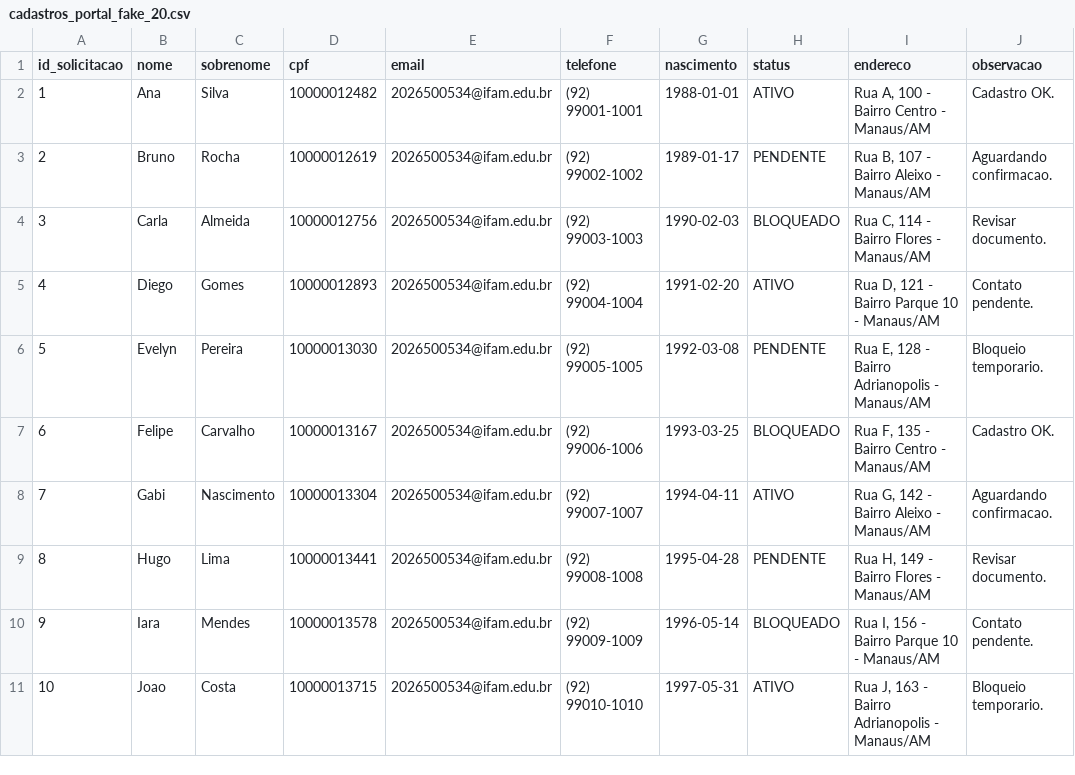
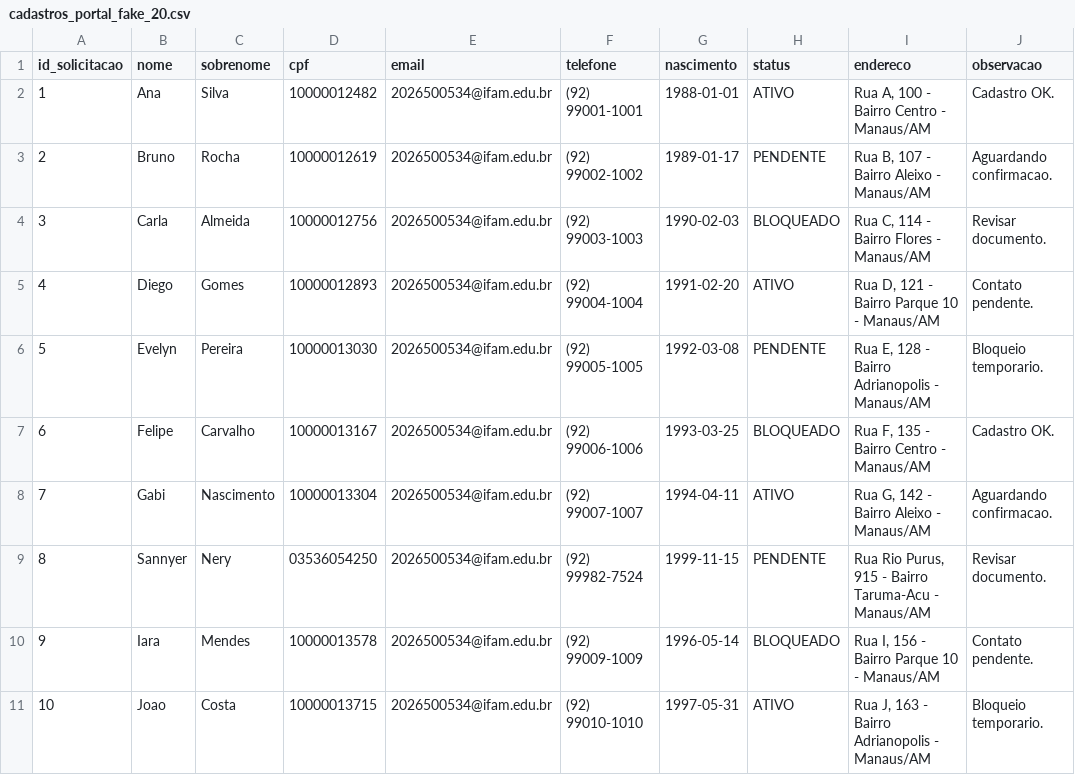
Before and after one commit to Sannyer3232/hyperautomation-equipe-1, a CSV file: HyperAutomation/resources/cadastros_portal_fake_20.csv, drawn as a sheet; only a part is shown; the diff names each change by its address in the sheet, - before the commit and + after, or states it on an @@ line.

```diff
--- a/HyperAutomation/resources/cadastros_portal_fake_20.csv
+++ b/HyperAutomation/resources/cadastros_portal_fake_20.csv
-B9 (nome): Hugo
+B9 (nome): Sannyer
-C9 (sobrenome): Lima
+C9 (sobrenome): Nery
-D9 (cpf): 10000013441
+D9 (cpf): 03536054250
-F9 (telefone): (92) 99008-1008
+F9 (telefone): (92) 99982-7524
-G9 (nascimento): 1995-04-28
+G9 (nascimento): 1999-11-15
-I9 (endereco): Rua H, 149 - Bairro Flores - Manaus/AM
+I9 (endereco): Rua Rio Purus, 915 - Bairro Taruma-Acu - Manaus/AM
```
Also changed, not shown: 43 other files.
